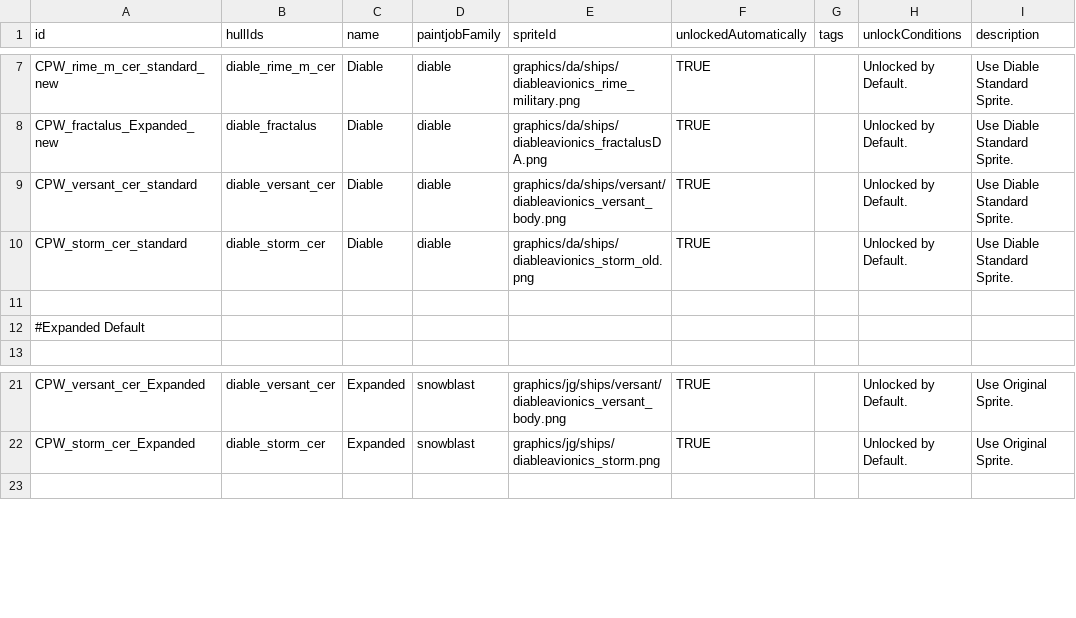
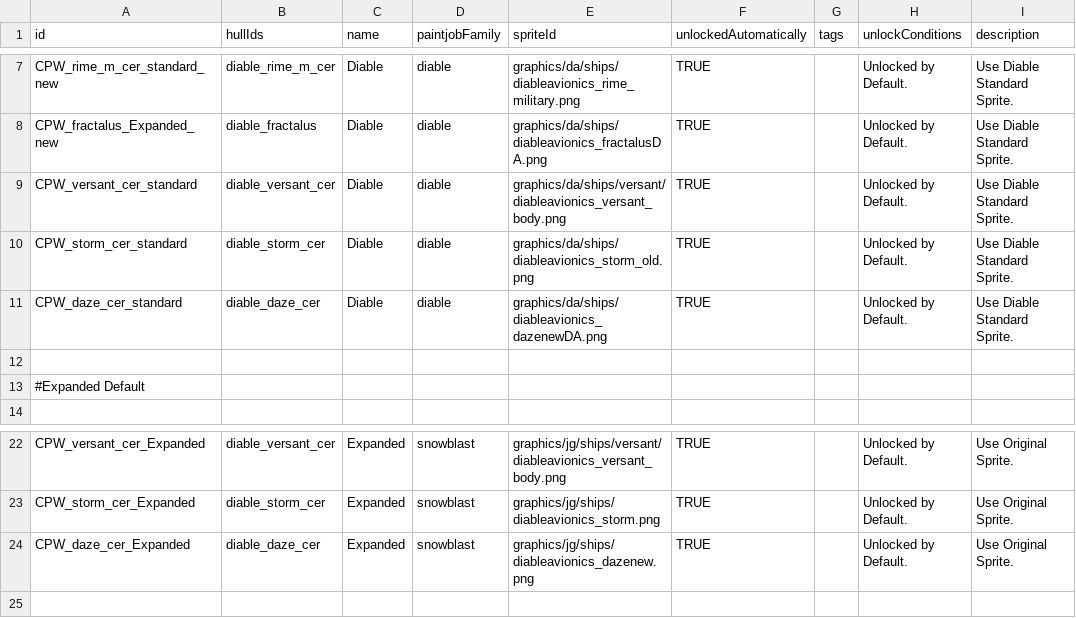
Before and after one commit to Zone51alex/JG_CER, a CSV file: data/config/paintjobs/magic_paintjobs.csv, drawn as a sheet; only a part is shown, gaps mark what is left out.

```diff
--- a/data/config/paintjobs/magic_paintjobs.csv
+++ b/data/config/paintjobs/magic_paintjobs.csv
@@ -10,2 +10,3 @@ CPW_versant_cer_standard,diable_versant_cer,Diable,diable,graphics/da/ships/vers
 CPW_storm_cer_standard,diable_storm_cer,Diable,diable,graphics/da/ships/diableavionics_storm_old.png,TRUE,,Unlocked by Default.,Use Diable Standard Sprite.
+CPW_daze_cer_standard,diable_daze_cer,Diable,diable,graphics/da/ships/diableavionics_dazenewDA.png,TRUE,,Unlocked by Default.,Use Diable Standard Sprite.
 ,,,,,,,,
@@ -22,2 +23,3 @@ CPW_versant_cer_Expanded,diable_versant_cer,Expanded,snowblast,graphics/jg/ships
 CPW_storm_cer_Expanded,diable_storm_cer,Expanded,snowblast,graphics/jg/ships/diableavionics_storm.png,TRUE,,Unlocked by Default.,Use Original Sprite.
+CPW_daze_cer_Expanded,diable_daze_cer,Expanded,snowblast,graphics/jg/ships/diableavionics_dazenew.png,TRUE,,Unlocked by Default.,Use Original Sprite.
 ,,,,,,,,
```
Also changed, not shown: data/campaign/rules.csv, data/config/paintjobs/magic_weapon_paintjobs.csv, 53 other files.
